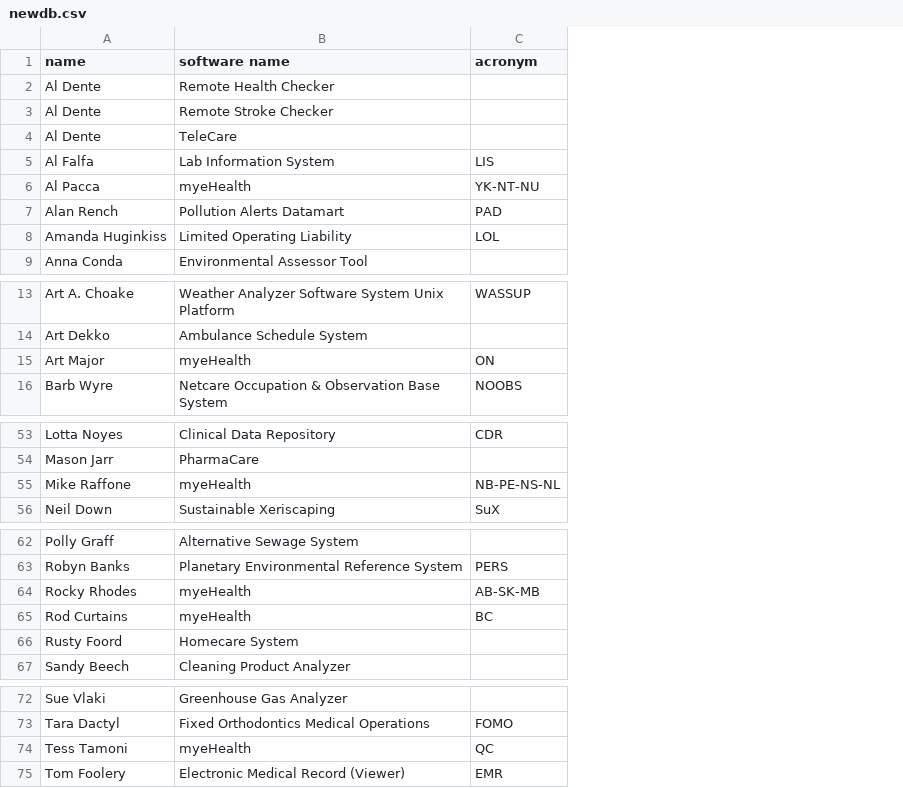
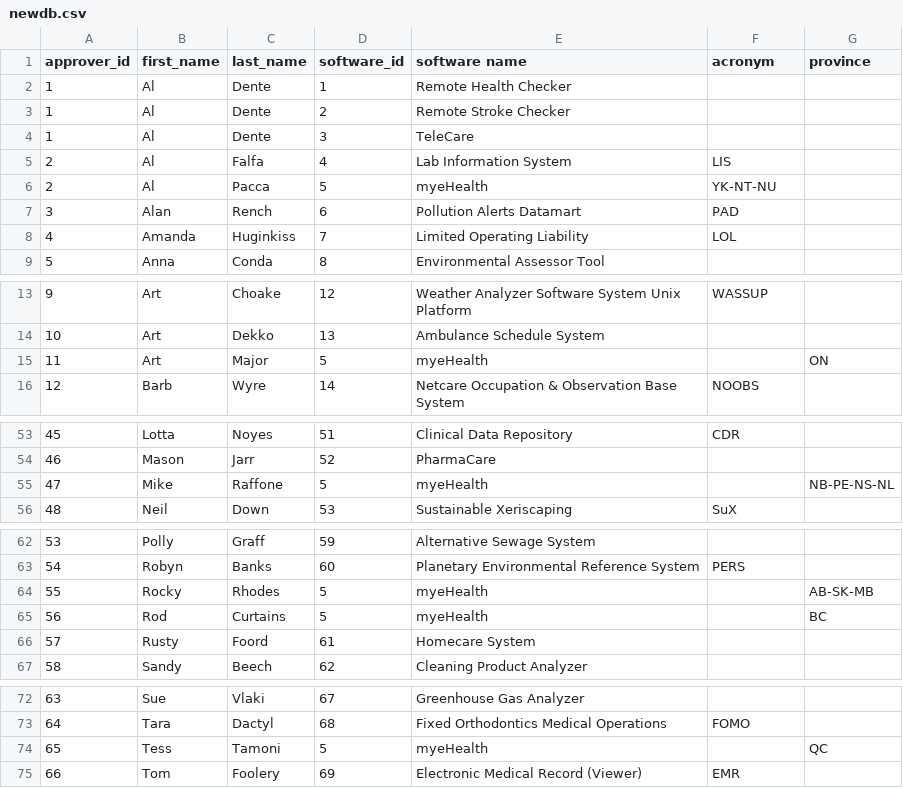
Before and after one commit to ureginastudent/PROJECT, a CSV file: Milestone 4/newdb.csv, drawn as a sheet; only a part is shown, gaps mark what is left out; removed rows and columns are numbered as before the commit, all else as after; the diff names each change by its address in the sheet, - before the commit and + after, or states it on an @@ line.

Commit message:
Update newdb.csv

```diff
--- a/Milestone 4/newdb.csv
+++ b/Milestone 4/newdb.csv
-column A (name), rows 2-9: Al Dente | Al Dente | Al Dente | Al Falfa | Al Pacca | Alan Rench | Amanda Huginkiss | Anna Conda; rows 13-16: Art A. Choake | Art Dekko | Art Major | Barb Wyre; rows 53-56: Lotta Noyes | Mason Jarr | Mike Raffone | Neil Down; rows 62-67: Polly Graff | Robyn Banks | Rocky Rhodes | Rod Curtains | Rusty Foord | Sandy Beech; rows 72-75: Sue Vlaki | Tara Dactyl | Tess Tamoni | Tom Foolery
+column A (approver_id), rows 2-9: 1 | 1 | 1 | 2 | 2 | 3 | 4 | 5; rows 13-16: 9 | 10 | 11 | 12; rows 53-56: 45 | 46 | 47 | 48; rows 62-67: 53 | 54 | 55 | 56 | 57 | 58; rows 72-75: 63 | 64 | 65 | 66
+column B (first_name), rows 2-9: Al | Al | Al | Al | Al | Alan | Amanda | Anna; rows 13-16: Art | Art | Art | Barb; rows 53-56: Lotta | Mason | Mike | Neil; rows 62-67: Polly | Robyn | Rocky | Rod | Rusty | Sandy; rows 72-75: Sue | Tara | Tess | Tom
+column C (last_name), rows 2-9: Dente | Dente | Dente | Falfa | Pacca | Rench | Huginkiss | Conda; rows 13-16: Choake | Dekko | Major | Wyre; rows 53-56: Noyes | Jarr | Raffone | Down; rows 62-67: Graff | Banks | Rhodes | Curtains | Foord | Beech; rows 72-75: Vlaki | Dactyl | Tamoni | Foolery
+column D (software_id), rows 2-9: 1 | 2 | 3 | 4 | 5 | 6 | 7 | 8; rows 13-16: 12 | 13 | 5 | 14; rows 53-56: 51 | 52 | 5 | 53; rows 62-67: 59 | 60 | 5 | 5 | 61 | 62; rows 72-75: 67 | 68 | 5 | 69
+column G (province), row 15: ON; row 55: NB-PE-NS-NL; rows 64-65: AB-SK-MB | BC; row 74: QC
-F15 (acronym): ON
+F15 (acronym): (empty)
-F55 (acronym): NB-PE-NS-NL
+F55 (acronym): (empty)
-F64 (acronym): AB-SK-MB
+F64 (acronym): (empty)
-F65 (acronym): BC
+F65 (acronym): (empty)
-F74 (acronym): QC
+F74 (acronym): (empty)
```
